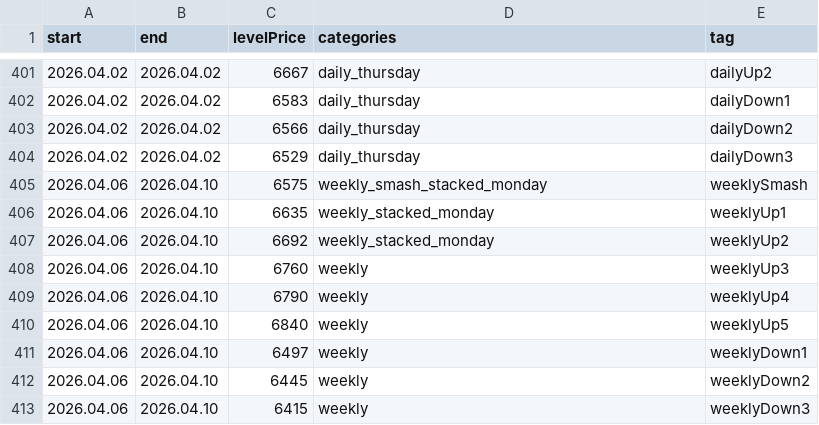
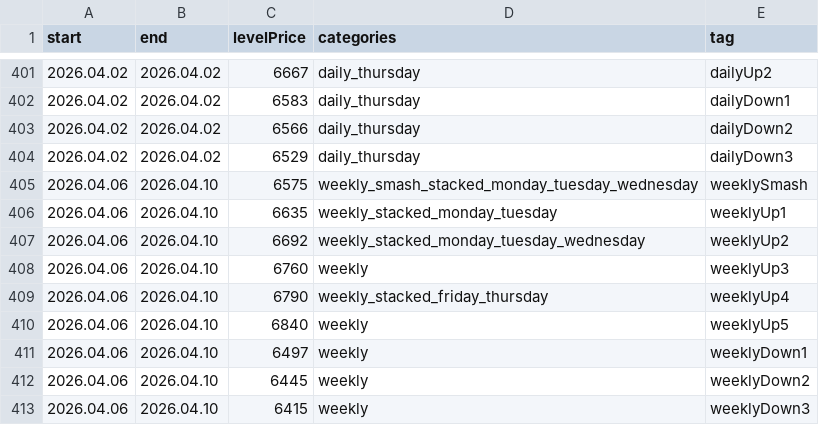
Before and after one commit to AleksanderStefankowski/mt_ea, a CSV file: Experts/Examples/Smashelito/levelsinfo_zeFinal.csv, drawn as a sheet; only a part is shown, gaps mark what is left out; the diff covers the shown part only.

```diff
--- a/Experts/Examples/Smashelito/levelsinfo_zeFinal.csv
+++ b/Experts/Examples/Smashelito/levelsinfo_zeFinal.csv
@@ -404,7 +404,7 @@ start,end,levelPrice,categories,tag
 2026.04.02,2026.04.02,6529,daily_thursday,dailyDown3
-2026.04.06,2026.04.10,6575,weekly_smash_stacked_monday,weeklySmash
-2026.04.06,2026.04.10,6635,weekly_stacked_monday,weeklyUp1
-2026.04.06,2026.04.10,6692,weekly_stacked_monday,weeklyUp2
+2026.04.06,2026.04.10,6575,weekly_smash_stacked_monday_tuesday_wednesday,weeklySmash
+2026.04.06,2026.04.10,6635,weekly_stacked_monday_tuesday,weeklyUp1
+2026.04.06,2026.04.10,6692,weekly_stacked_monday_tuesday_wednesday,weeklyUp2
 2026.04.06,2026.04.10,6760,weekly,weeklyUp3
-2026.04.06,2026.04.10,6790,weekly,weeklyUp4
+2026.04.06,2026.04.10,6790,weekly_stacked_friday_thursday,weeklyUp4
 2026.04.06,2026.04.10,6840,weekly,weeklyUp5
```
Also changed, not shown: 38 added rows elsewhere in this file, 3 other files.
